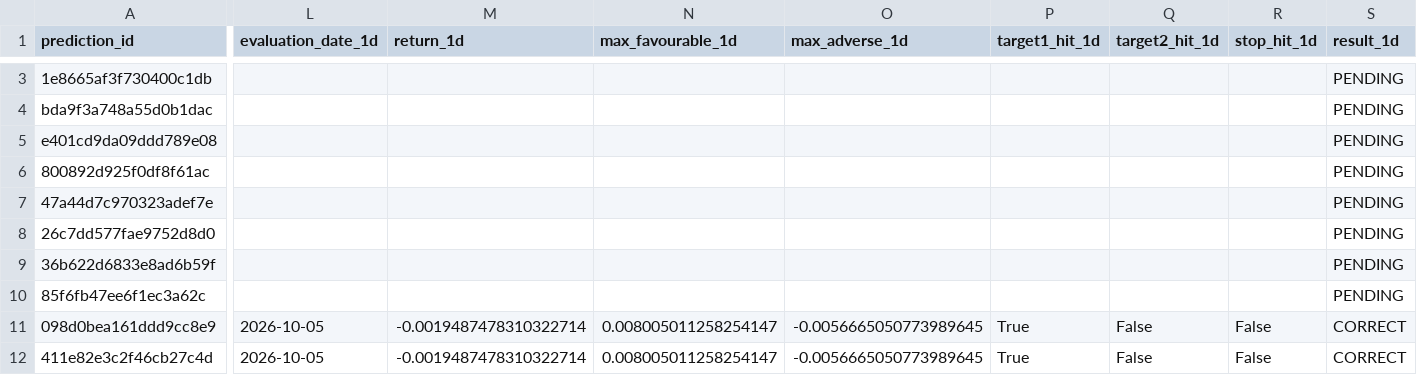
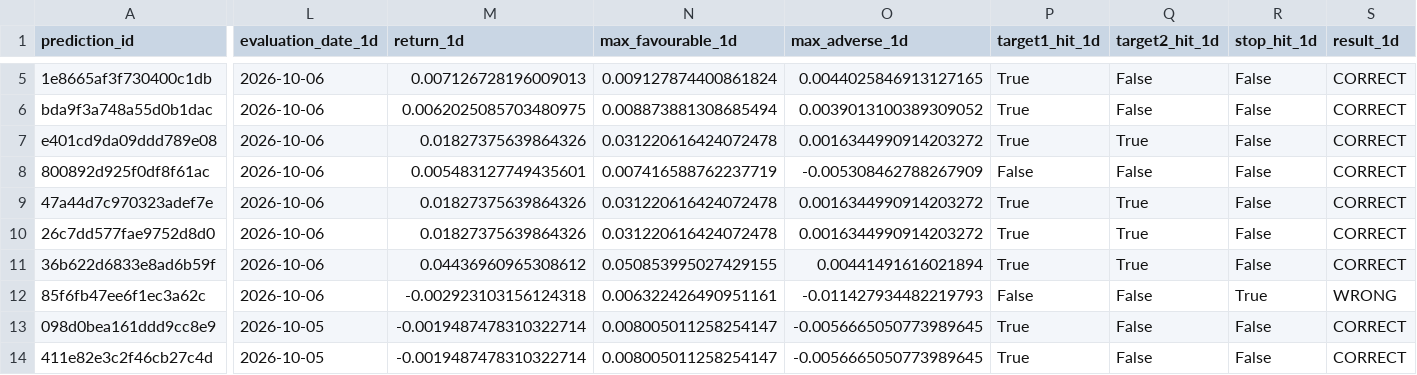
Before and after one commit to rk93/stocks-ai-analyzer, a CSV file: data/prediction_tracker.csv, drawn as a sheet; only a part is shown, gaps mark what is left out; addresses are those after the commit; the diff covers the shown part only; the diff names each change by its address in the sheet, - before the commit and + after, or states it on an @@ line.

```diff
--- a/data/prediction_tracker.csv
+++ b/data/prediction_tracker.csv
-L5:L12 (evaluation_date_1d): (empty)
+L5:L12 (evaluation_date_1d): 2026-10-06
-M5 (return_1d): (empty)
+M5 (return_1d): 0.007126728196009013
-N5 (max_favourable_1d): (empty)
+N5 (max_favourable_1d): 0.009127874400861824
-O5 (max_adverse_1d): (empty)
+O5 (max_adverse_1d): 0.0044025846913127165
-P5:P7 (target1_hit_1d): (empty)
+P5:P7 (target1_hit_1d): True
-Q5:Q6 (target2_hit_1d): (empty)
+Q5:Q6 (target2_hit_1d): False
-R5:R11 (stop_hit_1d): (empty)
+R5:R11 (stop_hit_1d): False
-S5:S11 (result_1d): PENDING
+S5:S11 (result_1d): CORRECT
-M6 (return_1d): (empty)
+M6 (return_1d): 0.0062025085703480975
-N6 (max_favourable_1d): (empty)
+N6 (max_favourable_1d): 0.008873881308685494
-O6 (max_adverse_1d): (empty)
+O6 (max_adverse_1d): 0.0039013100389309052
-M7 (return_1d): (empty)
+M7 (return_1d): 0.01827375639864326
-N7 (max_favourable_1d): (empty)
+N7 (max_favourable_1d): 0.031220616424072478
-O7 (max_adverse_1d): (empty)
+O7 (max_adverse_1d): 0.0016344990914203272
-Q7 (target2_hit_1d): (empty)
+Q7 (target2_hit_1d): True
-M8 (return_1d): (empty)
+M8 (return_1d): 0.005483127749435601
-N8 (max_favourable_1d): (empty)
+N8 (max_favourable_1d): 0.007416588762237719
-O8 (max_adverse_1d): (empty)
+O8 (max_adverse_1d): -0.005308462788267909
-P8 (target1_hit_1d): (empty)
+P8 (target1_hit_1d): False
-Q8 (target2_hit_1d): (empty)
+Q8 (target2_hit_1d): False
-M9:M10 (return_1d): (empty)
+M9:M10 (return_1d): 0.01827375639864326
-N9:N10 (max_favourable_1d): (empty)
+N9:N10 (max_favourable_1d): 0.031220616424072478
-O9:O10 (max_adverse_1d): (empty)
+O9:O10 (max_adverse_1d): 0.0016344990914203272
-P9:P11 (target1_hit_1d): (empty)
+P9:P11 (target1_hit_1d): True
-Q9:Q11 (target2_hit_1d): (empty)
+Q9:Q11 (target2_hit_1d): True
-M11 (return_1d): (empty)
+M11 (return_1d): 0.04436960965308612
-N11 (max_favourable_1d): (empty)
+N11 (max_favourable_1d): 0.050853995027429155
-O11 (max_adverse_1d): (empty)
+O11 (max_adverse_1d): 0.00441491616021894
-M12 (return_1d): (empty)
+M12 (return_1d): -0.002923103156124318
-N12 (max_favourable_1d): (empty)
+N12 (max_favourable_1d): 0.006322426490951161
-O12 (max_adverse_1d): (empty)
+O12 (max_adverse_1d): -0.011427934482219793
-P12 (target1_hit_1d): (empty)
+P12 (target1_hit_1d): False
-Q12 (target2_hit_1d): (empty)
+Q12 (target2_hit_1d): False
-R12 (stop_hit_1d): (empty)
+R12 (stop_hit_1d): True
-S12 (result_1d): PENDING
+S12 (result_1d): WRONG
```
Also changed, not shown: 2 added rows and 32 edited cells elsewhere in this file, data/confluence_latest.csv, data/day_opportunities_history.csv, 16 other files.
